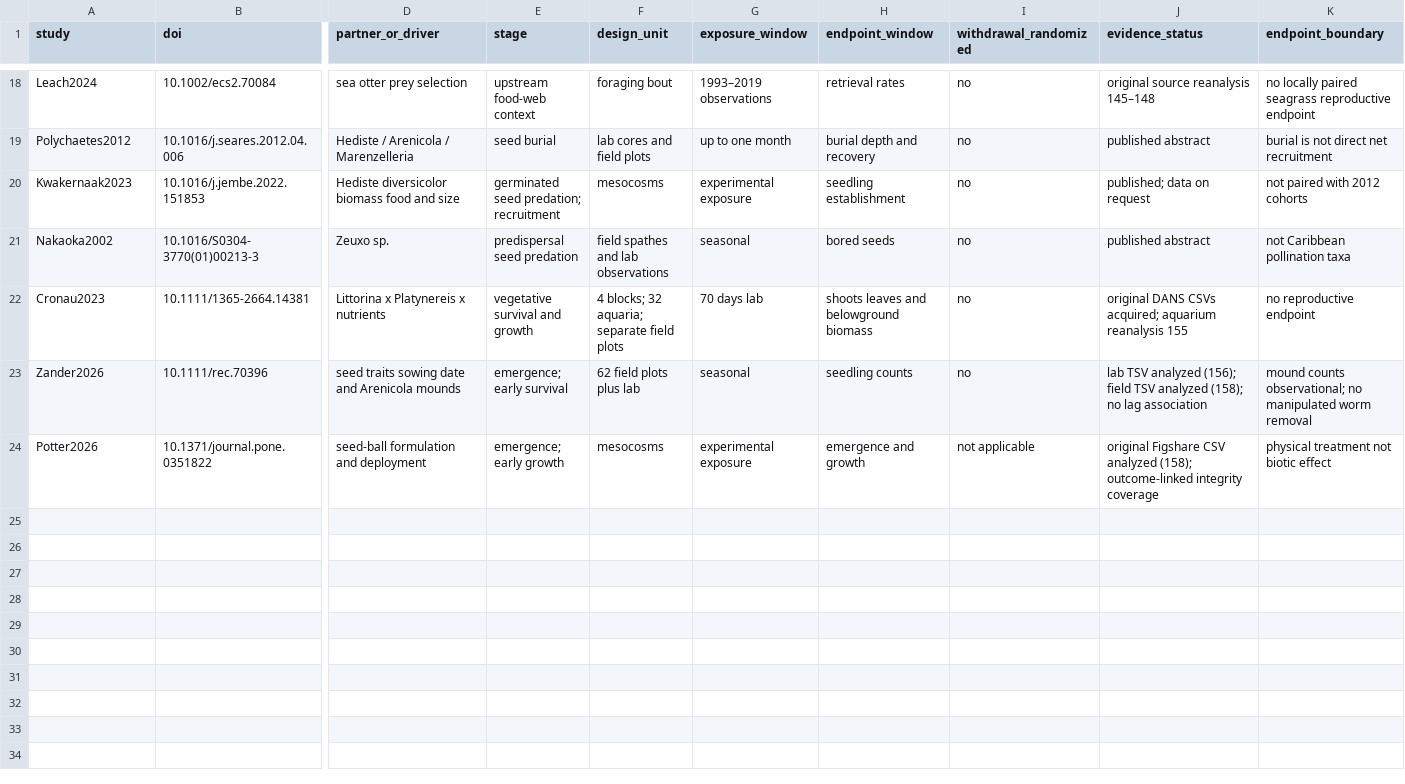
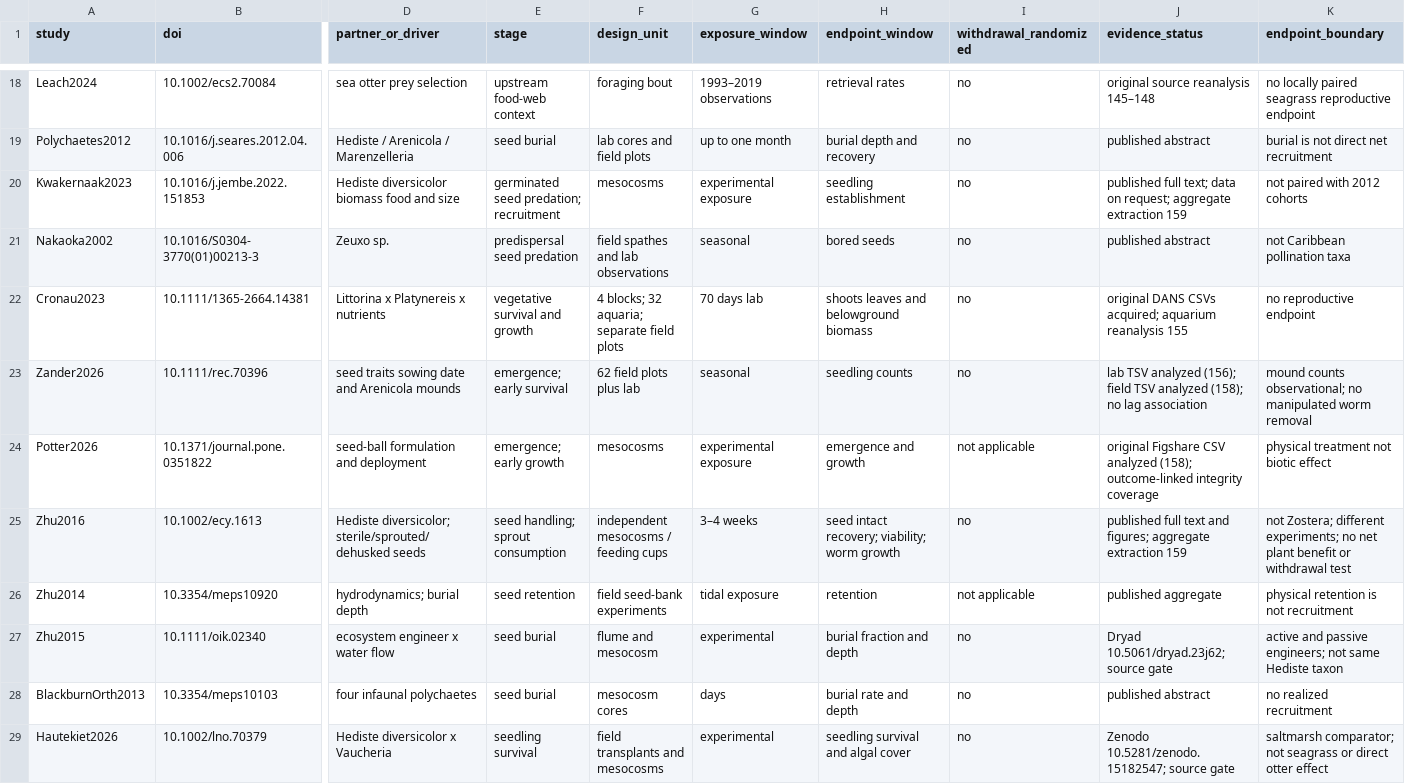
Before and after one commit to zuizui0223/Tampa, a CSV file: data/seagrass_interactions_v1/reproductive_stage_evidence_registry.csv, drawn as a sheet; only a part is shown, gaps mark what is left out; rows hold the shown columns only; the diff names each change by its address in the sheet, - before the commit and + after, or states it on an @@ line.

Commit message:
Correct stage-switch novelty and gate size-aware SIBES and saltmarsh source acquisition

```diff
--- a/data/seagrass_interactions_v1/reproductive_stage_evidence_registry.csv
+++ b/data/seagrass_interactions_v1/reproductive_stage_evidence_registry.csv
-J20 (evidence_status): published; data on request
+J20 (evidence_status): published full text; data on request; aggregate extraction 159
+row 25: Zhu2016 | 10.1002/ecy.1613 | Hediste diversicolor; sterile/sprouted/dehusked seeds | seed handling; sprout consumption | independent mesocosms / feeding cups | 3–4 weeks | seed intact recovery; viability; worm growth | no | published full text and figures; aggregate extraction 159 | not Zostera; different experiments; no net plant benefit or withdrawal test
+row 26: Zhu2014 | 10.3354/meps10920 | hydrodynamics; burial depth | seed retention | field seed-bank experiments | tidal exposure | retention | not applicable | published aggregate | physical retention is not recruitment
+row 27: Zhu2015 | 10.1111/oik.02340 | ecosystem engineer x water flow | seed burial | flume and mesocosm | experimental | burial fraction and depth | no | Dryad 10.5061/dryad.23j62; source gate | active and passive engineers; not same Hediste taxon
+row 28: BlackburnOrth2013 | 10.3354/meps10103 | four infaunal polychaetes | seed burial | mesocosm cores | days | burial rate and depth | no | published abstract | no realized recruitment
+row 29: Hautekiet2026 | 10.1002/lno.70379 | Hediste diversicolor x Vaucheria | seedling survival | field transplants and mesocosms | experimental | seedling survival and algal cover | no | Zenodo 10.5281/zenodo.15182547; source gate | saltmarsh comparator; not seagrass or direct otter effect
```
Also changed, not shown: 4 other files.
